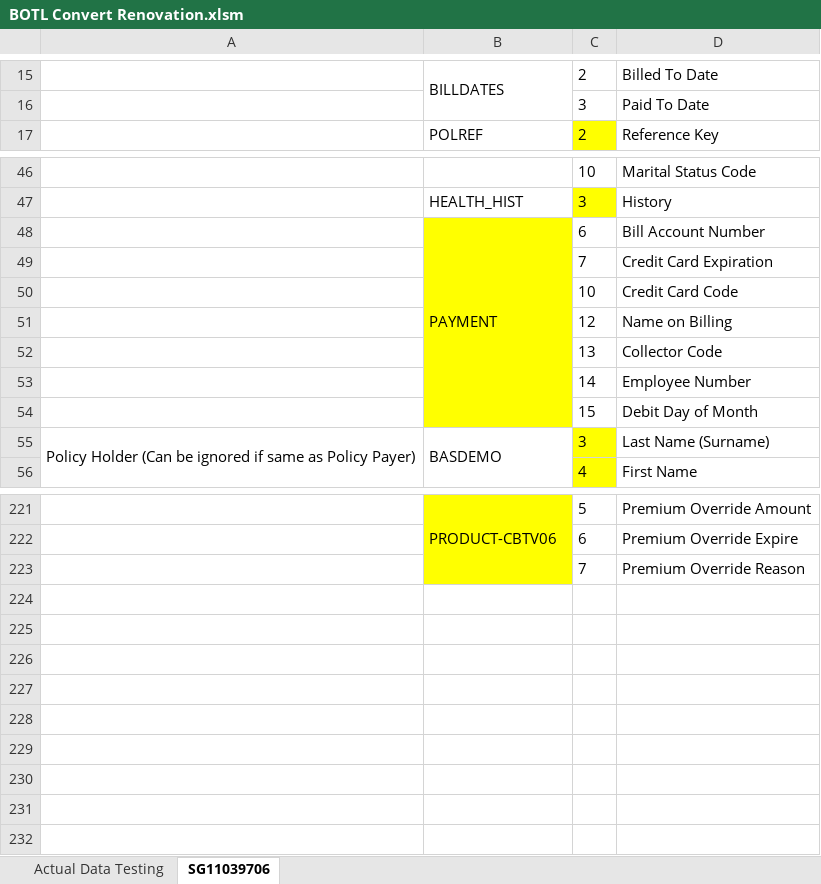
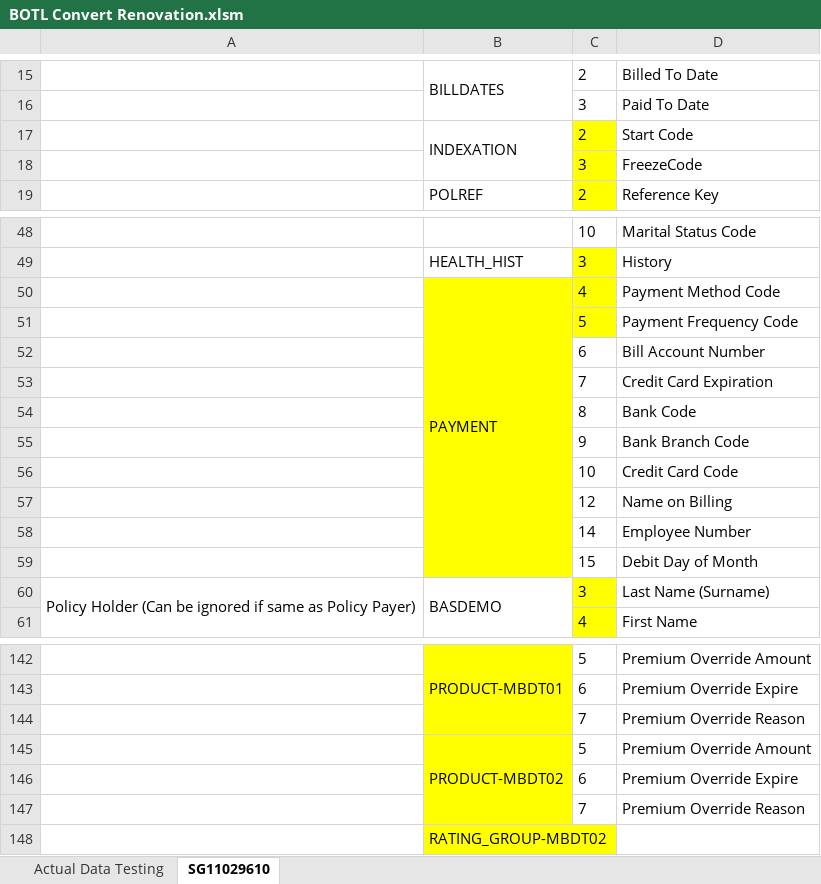
Before and after one commit to boyshawn/BOTL-Convert, an Excel workbook: System 6 Renovation Working Files/BOTL Convert Renovation.xlsm, sheet SG11029610, drawn as a sheet; only a part is shown, gaps mark what is left out; values as stored, in another font and other column widths than the file's, no borders; removed rows and columns are numbered as before the commit, all else as after; the diff covers the shown part only; the diff names each change by its address in the sheet, - before the commit and + after, or states it on an @@ line.

```diff
--- a/System 6 Renovation Working Files/BOTL Convert Renovation.xlsm (sheet SG11029610)
+++ b/System 6 Renovation Working Files/BOTL Convert Renovation.xlsm (sheet SG11029610)
-sheet tab: SG11039706
+sheet tab: SG11029610
+row 17:  | INDEXATION | 2 | Start Code
+row 18:  |  | 3 | FreezeCode
+row 50:  | PAYMENT | 4 | Payment Method Code
+row 51:  |  | 5 | Payment Frequency Code
-B52: PAYMENT
+B52: (empty)
-B48:B54 merged
+row 54:  |  | 8 | Bank Code
+row 55:  |  | 9 | Bank Branch Code
-row 52:  |  | 13 | Collector Code
-B142: PRODUCT-CBTV06
+B142: PRODUCT-MBDT01
+row 145:  | PRODUCT-MBDT02 | 5 | Premium Override Amount
+row 146:  |  | 6 | Premium Override Expire
+row 147:  |  | 7 | Premium Override Reason
+row 148:  | RATING_GROUP-MBDT02
```
Also changed, not shown: 84 removed rows elsewhere in this sheet.
